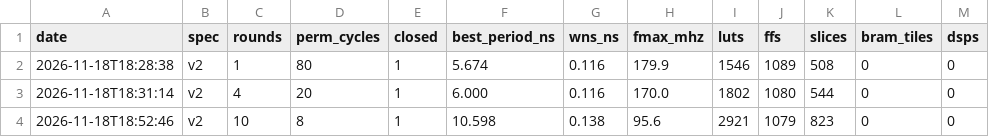
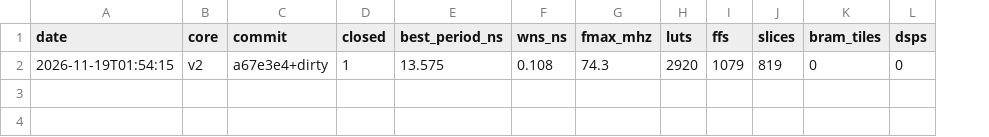
Before and after one commit to bmenget/dumbo-acceleration, a CSV file: reports/synth_results.csv, drawn as a sheet; only a part is shown; removed rows and columns are numbered as before the commit, all else as after; rows hold the shown columns only; the diff names each change by its address in the sheet, - before the commit and + after, or states it on an @@ line.

```diff
--- a/reports/synth_results.csv
+++ b/reports/synth_results.csv
-column C (rounds), empty
-column D (perm_cycles), empty
+column C (commit), empty
-B1: spec
+B1: core
-row 2: 2026-11-18T18:28:38 | v2 | 1 | 80 | 1 | 5.674 | 0.116 | 179.9 | 1546 | 1089 | 508 | 0 | 0
-row 3: 2026-11-18T18:31:14 | v2 | 4 | 20 | 1 | 6.000 | 0.116 | 170.0 | 1802 | 1080 | 544 | 0 | 0
-row 4: 2026-11-18T18:52:46 | v2 | 10 | 8 | 1 | 10.598 | 0.138 | 95.6 | 2921 | 1079 | 823 | 0 | 0
+row 2: 2026-11-19T01:54:15 | v2 | a67e3e4+dirty | 1 | 13.575 | 0.108 | 74.3 | 2920 | 1079 | 819 | 0 | 0
```
Also changed, not shown: reports/synth_runs.csv, 16 other files.
